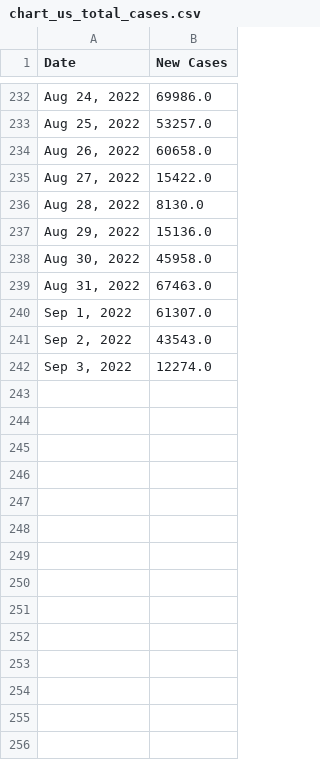
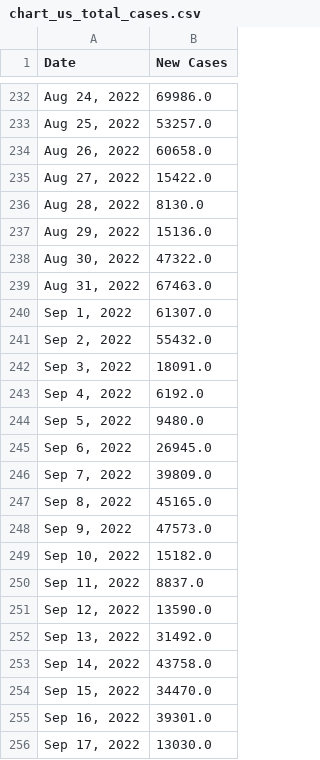
Before and after one commit to Pasin3ru/Tracking-COVID-19, a CSV file: _data/chart_us_total_cases.csv, drawn as a sheet; only a part is shown, gaps mark what is left out; the diff covers the shown part only.

```diff
--- a/_data/chart_us_total_cases.csv
+++ b/_data/chart_us_total_cases.csv
@@ -237,6 +237,20 @@ Date,New Cases
 "Aug 29, 2022",15136.0
-"Aug 30, 2022",45958.0
+"Aug 30, 2022",47322.0
 "Aug 31, 2022",67463.0
 "Sep 1, 2022",61307.0
-"Sep 2, 2022",43543.0
-"Sep 3, 2022",12274.0
+"Sep 2, 2022",55432.0
+"Sep 3, 2022",18091.0
+"Sep 4, 2022",6192.0
+"Sep 5, 2022",9480.0
+"Sep 6, 2022",26945.0
+"Sep 7, 2022",39809.0
+"Sep 8, 2022",45165.0
+"Sep 9, 2022",47573.0
+"Sep 10, 2022",15182.0
+"Sep 11, 2022",8837.0
+"Sep 12, 2022",13590.0
+"Sep 13, 2022",31492.0
+"Sep 14, 2022",43758.0
+"Sep 15, 2022",34470.0
+"Sep 16, 2022",39301.0
+"Sep 17, 2022",13030.0
```
Also changed, not shown: 34 added rows and 9 edited cells elsewhere in this file, _data/chart_us_total_deaths.csv, 10 other files.
